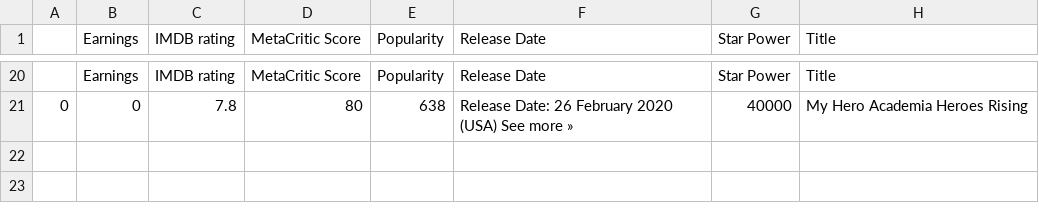
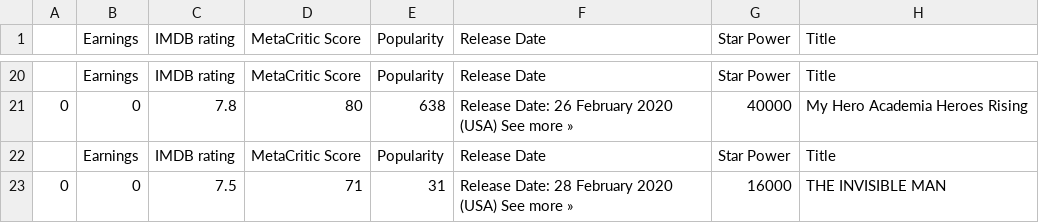
Before and after one commit to andydazzo7/Movie-Project, a CSV file: IMDBMASTERMARCH.csv, drawn as a sheet; only a part is shown, gaps mark what is left out; the diff names each change by its address in the sheet, - before the commit and + after, or states it on an @@ line.

Commit message:
adding invisible man

```diff
--- a/IMDBMASTERMARCH.csv
+++ b/IMDBMASTERMARCH.csv
+row 22:  | Earnings | IMDB rating | MetaCritic Score | Popularity | Release Date | Star Power | Title
+row 23: 0 | 0 | 7.5 | 71 | 31 | Release Date: 28 February 2020 (USA) See more » | 16000 | THE INVISIBLE MAN
```
